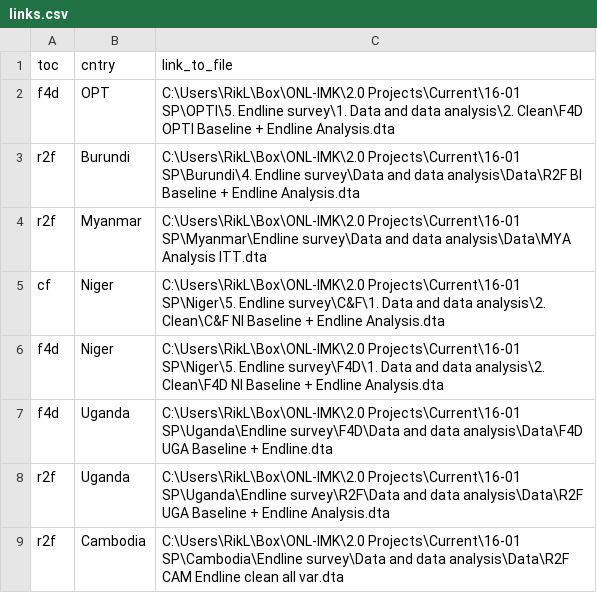
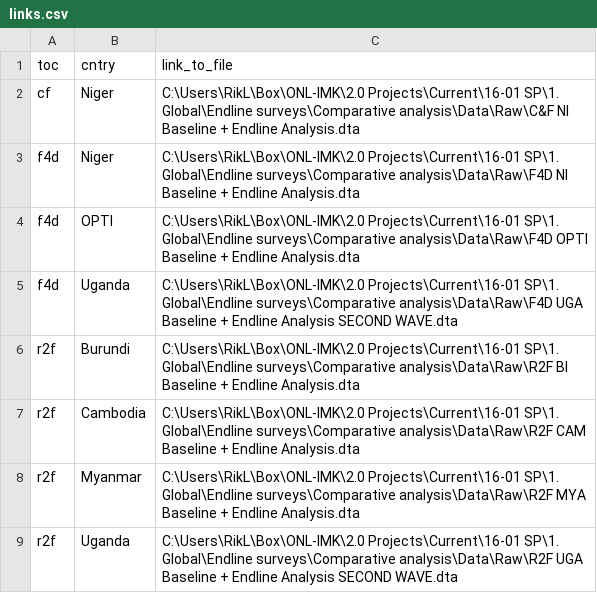
Before and after one commit to riklinssen/quick_trust_analyses, a CSV file: Data/links.csv, drawn as a sheet.

```diff
--- a/Data/links.csv
+++ b/Data/links.csv
@@ -1,9 +1,9 @@
 toc;cntry;link_to_file
-f4d;OPT;C:\Users\RikL\Box\ONL-IMK\2.0 Projects\Current\16-01 SP\OPTI\5. Endline survey\1. Data and data analysis\2. Clean\F4D OPTI Baseline + Endline Analysis.dta
-r2f;Burundi;C:\Users\RikL\Box\ONL-IMK\2.0 Projects\Current\16-01 SP\Burundi\4. Endline survey\Data and data analysis\Data\R2F BI Baseline + Endline Analysis.dta
-r2f;Myanmar;C:\Users\RikL\Box\ONL-IMK\2.0 Projects\Current\16-01 SP\Myanmar\Endline survey\Data and data analysis\Data\MYA Analysis ITT.dta
-cf;Niger;C:\Users\RikL\Box\ONL-IMK\2.0 Projects\Current\16-01 SP\Niger\5. Endline survey\C&F\1. Data and data analysis\2. Clean\C&F NI Baseline + Endline Analysis.dta
-f4d;Niger;C:\Users\RikL\Box\ONL-IMK\2.0 Projects\Current\16-01 SP\Niger\5. Endline survey\F4D\1. Data and data analysis\2. Clean\F4D NI Baseline + Endline Analysis.dta
-f4d;Uganda;C:\Users\RikL\Box\ONL-IMK\2.0 Projects\Current\16-01 SP\Uganda\Endline survey\F4D\Data and data analysis\Data\F4D UGA Baseline + Endline.dta
-r2f;Uganda;C:\Users\RikL\Box\ONL-IMK\2.0 Projects\Current\16-01 SP\Uganda\Endline survey\R2F\Data and data analysis\Data\R2F UGA Baseline + Endline Analysis.dta
-r2f;Cambodia;C:\Users\RikL\Box\ONL-IMK\2.0 Projects\Current\16-01 SP\Cambodia\Endline survey\Data and data analysis\Data\R2F CAM Endline clean all var.dta
+cf;Niger;C:\Users\RikL\Box\ONL-IMK\2.0 Projects\Current\16-01 SP\1. Global\Endline surveys\Comparative analysis\Data\Raw\C&F NI Baseline + Endline Analysis.dta
+f4d;Niger;C:\Users\RikL\Box\ONL-IMK\2.0 Projects\Current\16-01 SP\1. Global\Endline surveys\Comparative analysis\Data\Raw\F4D NI Baseline + Endline Analysis.dta
+f4d;OPTI;C:\Users\RikL\Box\ONL-IMK\2.0 Projects\Current\16-01 SP\1. Global\Endline surveys\Comparative analysis\Data\Raw\F4D OPTI Baseline + Endline Analysis.dta
+f4d;Uganda;C:\Users\RikL\Box\ONL-IMK\2.0 Projects\Current\16-01 SP\1. Global\Endline surveys\Comparative analysis\Data\Raw\F4D UGA Baseline + Endline Analysis SECOND WAVE.dta
+r2f;Burundi;C:\Users\RikL\Box\ONL-IMK\2.0 Projects\Current\16-01 SP\1. Global\Endline surveys\Comparative analysis\Data\Raw\R2F BI Baseline + Endline Analysis.dta
+r2f;Cambodia;C:\Users\RikL\Box\ONL-IMK\2.0 Projects\Current\16-01 SP\1. Global\Endline surveys\Comparative analysis\Data\Raw\R2F CAM Baseline + Endline Analysis.dta
+r2f;Myanmar;C:\Users\RikL\Box\ONL-IMK\2.0 Projects\Current\16-01 SP\1. Global\Endline surveys\Comparative analysis\Data\Raw\R2F MYA Baseline + Endline Analysis.dta
+r2f;Uganda;C:\Users\RikL\Box\ONL-IMK\2.0 Projects\Current\16-01 SP\1. Global\Endline surveys\Comparative analysis\Data\Raw\R2F UGA Baseline + Endline Analysis SECOND WAVE.dta
```
Also changed, not shown: 1 other file.
